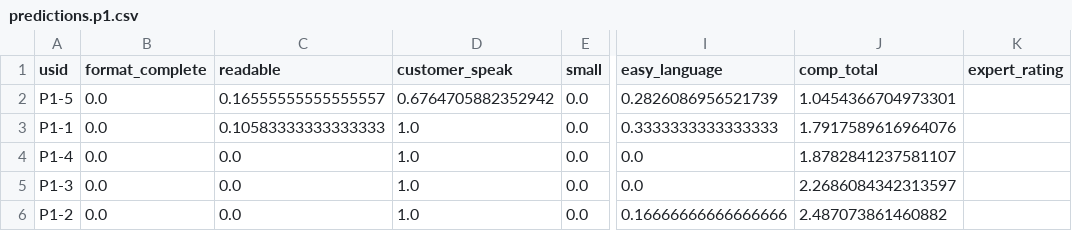
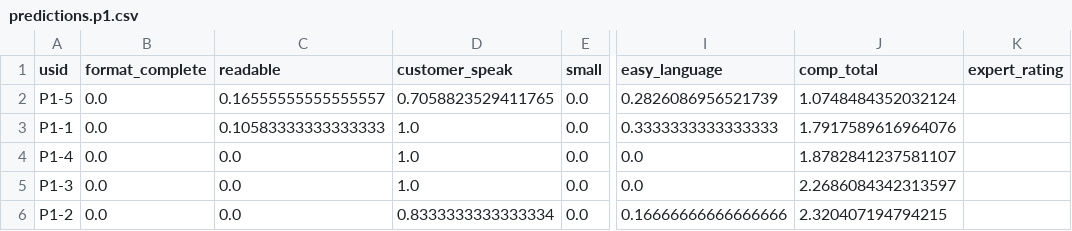
Before and after one commit to user-research/USeR, a CSV file: api/cache/predictions.p1.csv, drawn as a sheet; only a part is shown, gaps mark what is left out; the diff names each change by its address in the sheet, - before the commit and + after, or states it on an @@ line.

```diff
--- a/api/cache/predictions.p1.csv
+++ b/api/cache/predictions.p1.csv
-D2 (customer_speak): 0.6764705882352942
+D2 (customer_speak): 0.7058823529411765
-J2 (comp_total): 1.0454366704973301
+J2 (comp_total): 1.0748484352032124
-D6 (customer_speak): 1.0
+D6 (customer_speak): 0.8333333333333334
-J6 (comp_total): 2.487073861460882
+J6 (comp_total): 2.320407194794215
```
Also changed, not shown: api/cache/glossary.p1.csv, api/cache/independent.p1.csv, 5 other files.
